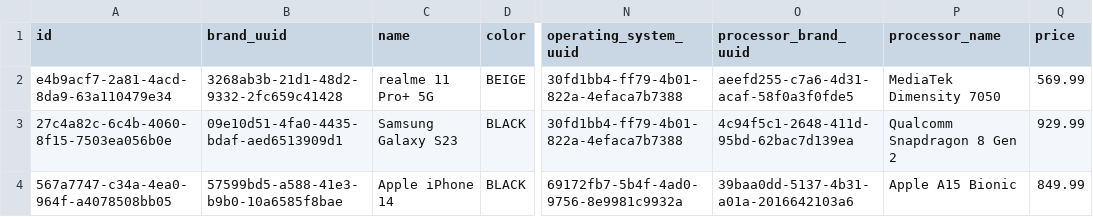
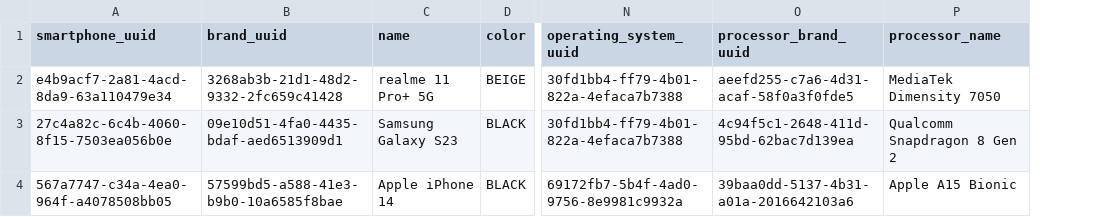
Before and after one commit to grz55/compstore-api, a CSV file: src/main/resources/db/changelog/0.1.0/test_data/smartphone/smartphones.csv, drawn as a sheet; only a part is shown, gaps mark what is left out; the diff names each change by its address in the sheet, - before the commit and + after, or states it on an @@ line.

```diff
--- a/src/main/resources/db/changelog/0.1.0/test_data/smartphone/smartphones.csv
+++ b/src/main/resources/db/changelog/0.1.0/test_data/smartphone/smartphones.csv
-column Q (price), rows 2-4: 569.99 | 929.99 | 849.99
-A1: id
+A1: smartphone_uuid
```
Also changed, not shown: src/main/resources/db/changelog/0.1.0/test_data/pc/pcs.csv, src/main/resources/db/changelog/0.1.0/test_data/tv/tvs.csv, 53 other files.
